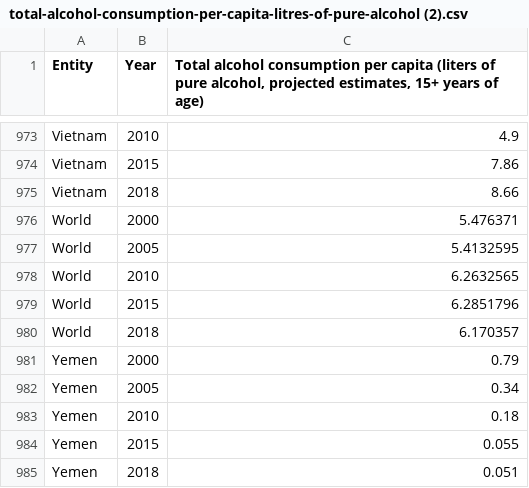
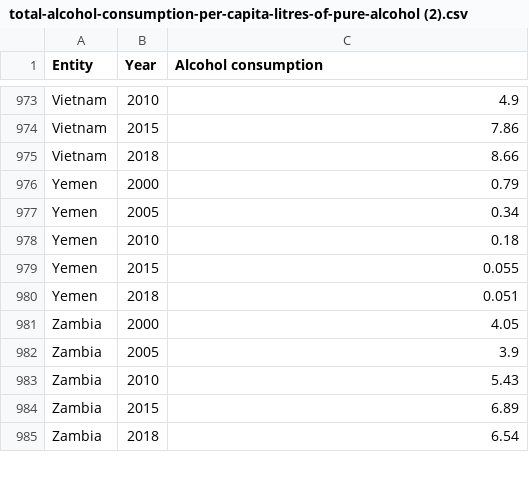
Before and after one commit to Chuandie/Week9-homework, a CSV file: data/total-alcohol-consumption-per-capita-litres-of-pure-alcohol (2).csv, drawn as a sheet; only a part is shown, gaps mark what is left out; the shorter side is filled out with more unchanged rows; the diff names each change by its address in the sheet, - before the commit and + after, or states it on an @@ line.

```diff
--- a/data/total-alcohol-consumption-per-capita-litres-of-pure-alcohol (2).csv
+++ b/data/total-alcohol-consumption-per-capita-litres-of-pure-alcohol (2).csv
-C1: Total alcohol consumption per capita (liters of pure alcohol, projected estimates, 15+ years of age)
+C1: Alcohol consumption
-row 976: World | 2000 | 5.476371
-row 977: World | 2005 | 5.4132595
-row 978: World | 2010 | 6.2632565
-row 979: World | 2015 | 6.2851796
-row 980: World | 2018 | 6.170357
```
